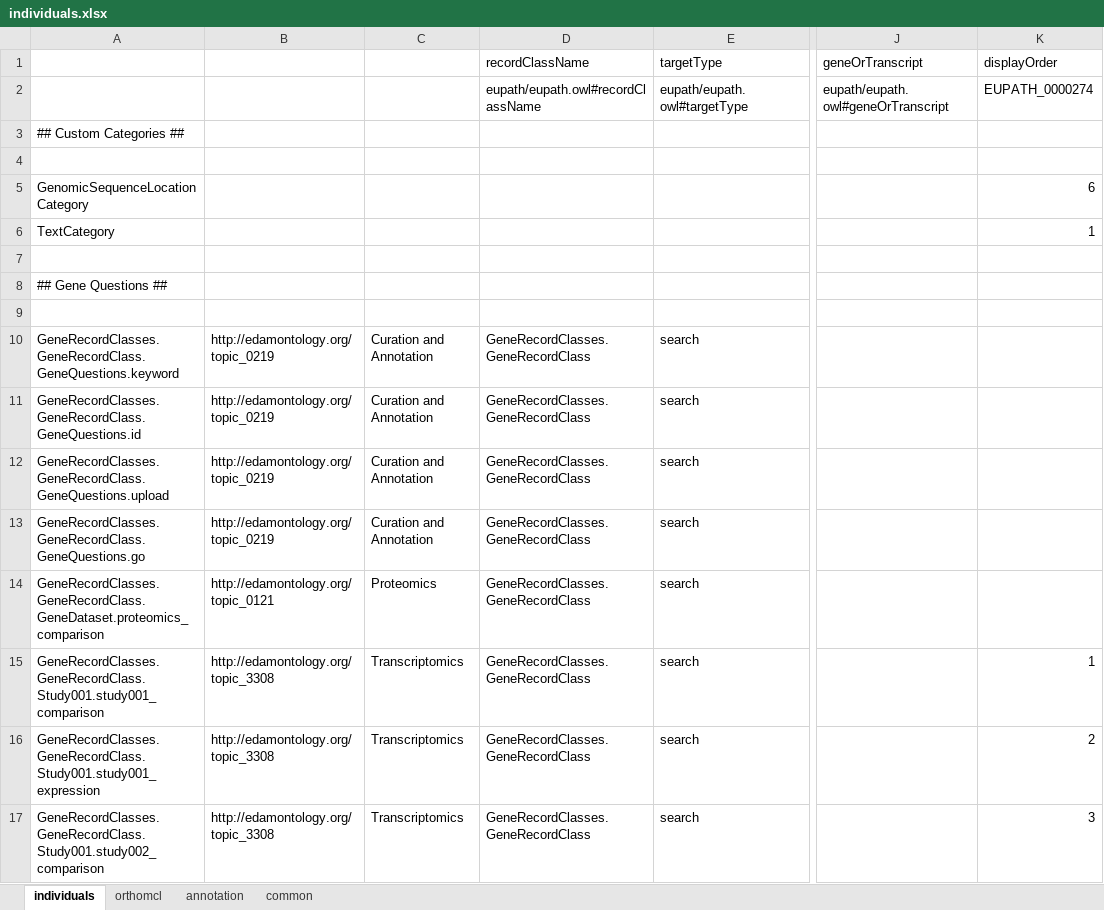
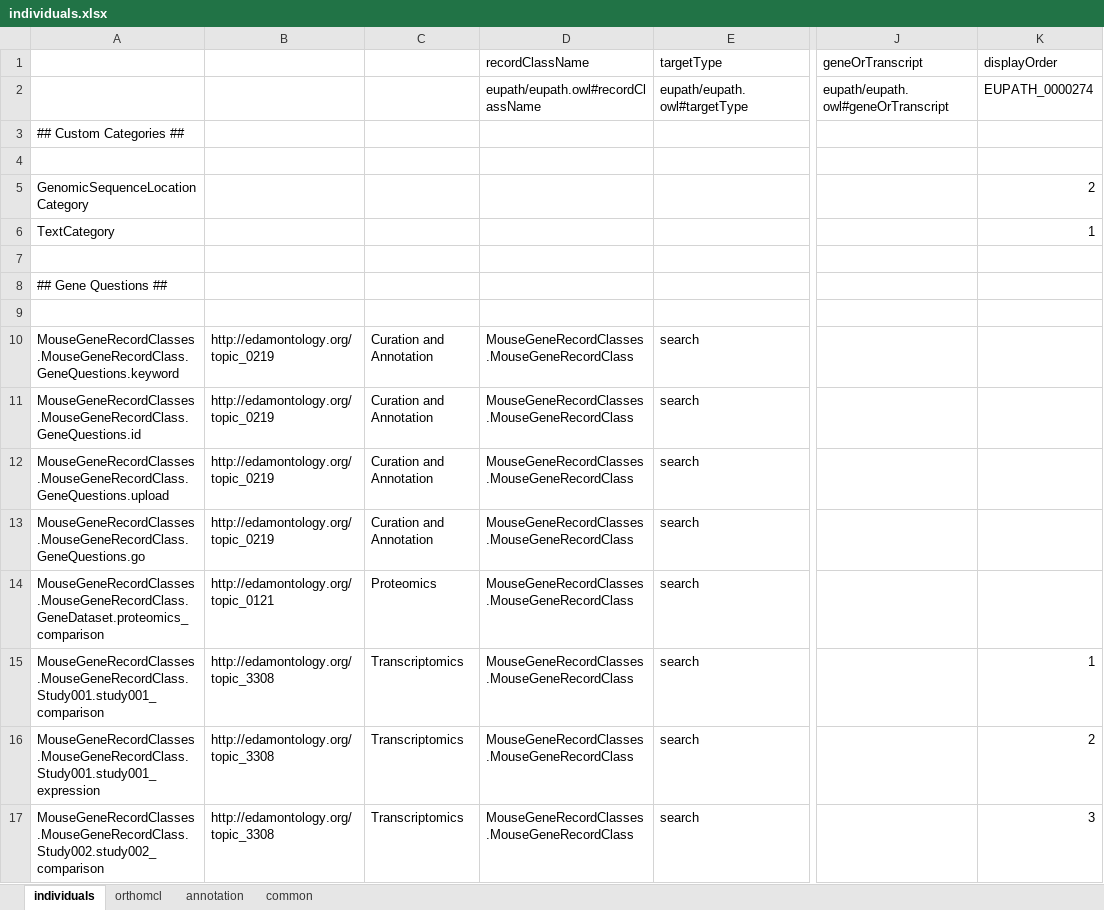
Before and after one commit to ErythronDB/ErythronDBWebsite, an Excel workbook: Model/lib/wdk/ontology/individuals.xlsx, sheet individuals, drawn as a sheet; only a part is shown, gaps mark what is left out; values as stored, in another font and other column widths than the file's, no borders; the diff covers the shown part only; the diff names each change by its address in the sheet, - before the commit and + after, or states it on an @@ line.

Commit message:
new mouse gene record/igv

```diff
--- a/Model/lib/wdk/ontology/individuals.xlsx (sheet individuals)
+++ b/Model/lib/wdk/ontology/individuals.xlsx (sheet individuals)
-K5 (displayOrder): 6
+K5 (displayOrder): 2
-A10: GeneRecordClasses.GeneRecordClass.GeneQuestions.keyword
+A10: MouseGeneRecordClasses.MouseGeneRecordClass.GeneQuestions.keyword
-D10:D17 (recordClassName): GeneRecordClasses.GeneRecordClass
+D10:D17 (recordClassName): MouseGeneRecordClasses.MouseGeneRecordClass
-A11: GeneRecordClasses.GeneRecordClass.GeneQuestions.id
+A11: MouseGeneRecordClasses.MouseGeneRecordClass.GeneQuestions.id
-A12: GeneRecordClasses.GeneRecordClass.GeneQuestions.upload
+A12: MouseGeneRecordClasses.MouseGeneRecordClass.GeneQuestions.upload
-A13: GeneRecordClasses.GeneRecordClass.GeneQuestions.go
+A13: MouseGeneRecordClasses.MouseGeneRecordClass.GeneQuestions.go
-A14: GeneRecordClasses.GeneRecordClass.GeneDataset.proteomics_comparison
+A14: MouseGeneRecordClasses.MouseGeneRecordClass.GeneDataset.proteomics_comparison
-A15: GeneRecordClasses.GeneRecordClass.Study001.study001_comparison
+A15: MouseGeneRecordClasses.MouseGeneRecordClass.Study001.study001_comparison
-A16: GeneRecordClasses.GeneRecordClass.Study001.study001_expression
+A16: MouseGeneRecordClasses.MouseGeneRecordClass.Study001.study001_expression
-A17: GeneRecordClasses.GeneRecordClass.Study001.study002_comparison
+A17: MouseGeneRecordClasses.MouseGeneRecordClass.Study002.study002_comparison
```
Also changed, not shown: 39 added rows, 44 removed rows and 164 edited cells elsewhere in this sheet, sheet annotation, 33 other files.
